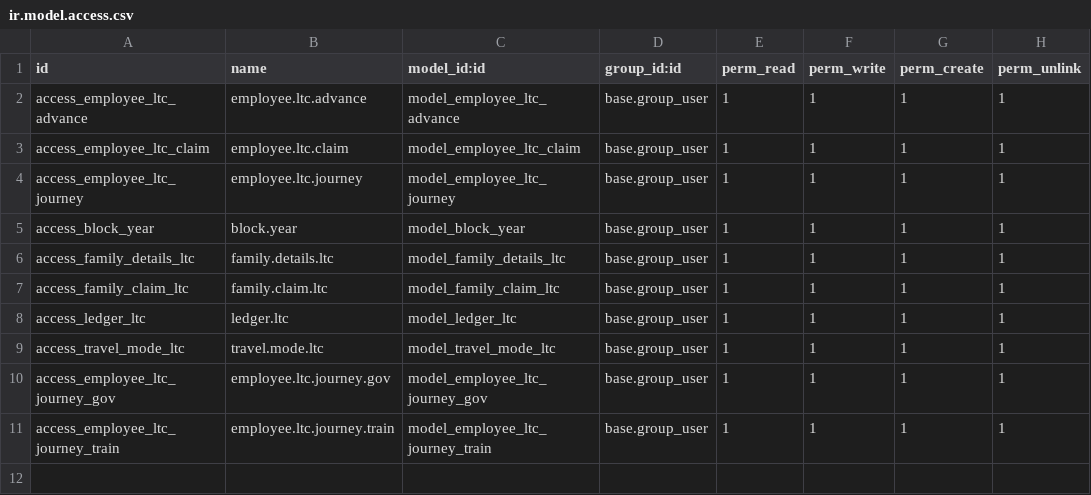
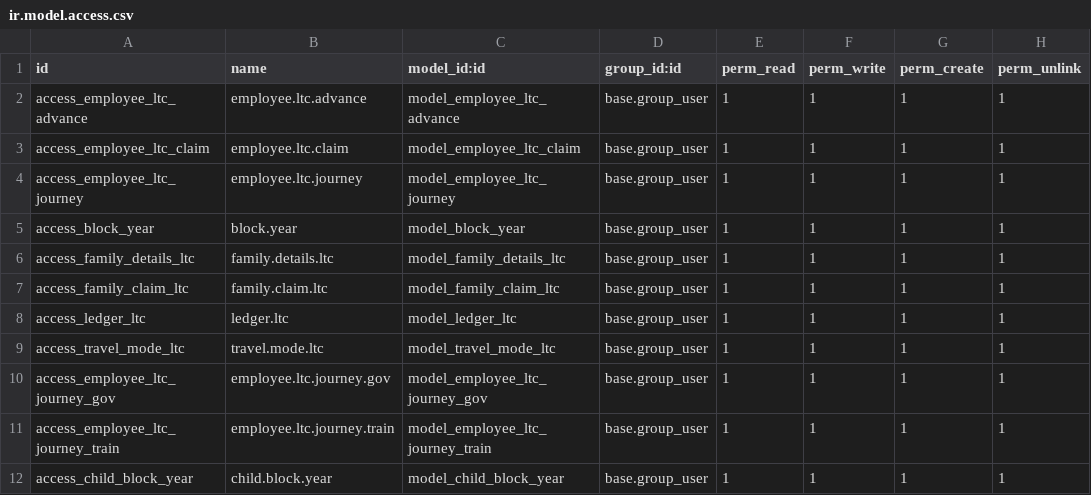
Before and after one commit to gotorishab/stpi, a CSV file: employee_ltc/security/ir.model.access.csv, drawn as a sheet.

```diff
--- a/employee_ltc/security/ir.model.access.csv
+++ b/employee_ltc/security/ir.model.access.csv
@@ -11 +11,2 @@ access_employee_ltc_journey_gov,employee.ltc.journey.gov,model_employee_ltc_jour
 access_employee_ltc_journey_train,employee.ltc.journey.train,model_employee_ltc_journey_train,base.group_user,1,1,1,1
+access_child_block_year,child.block.year,model_child_block_year,base.group_user,1,1,1,1
```
Also changed, not shown: 8 other files.
